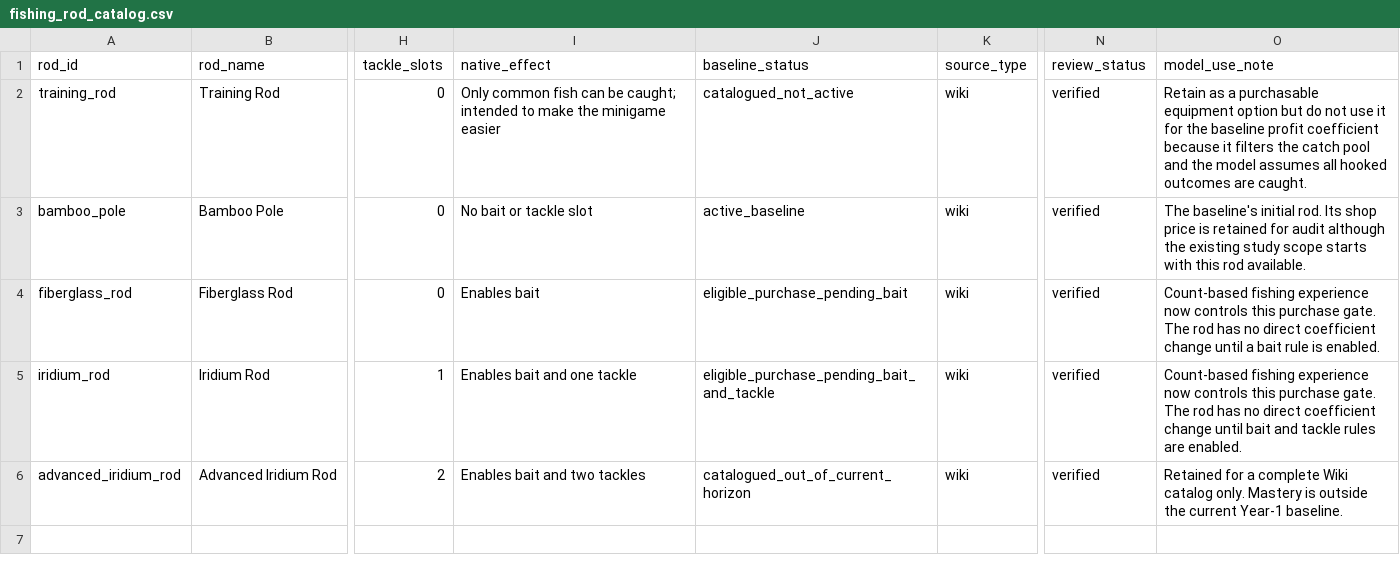
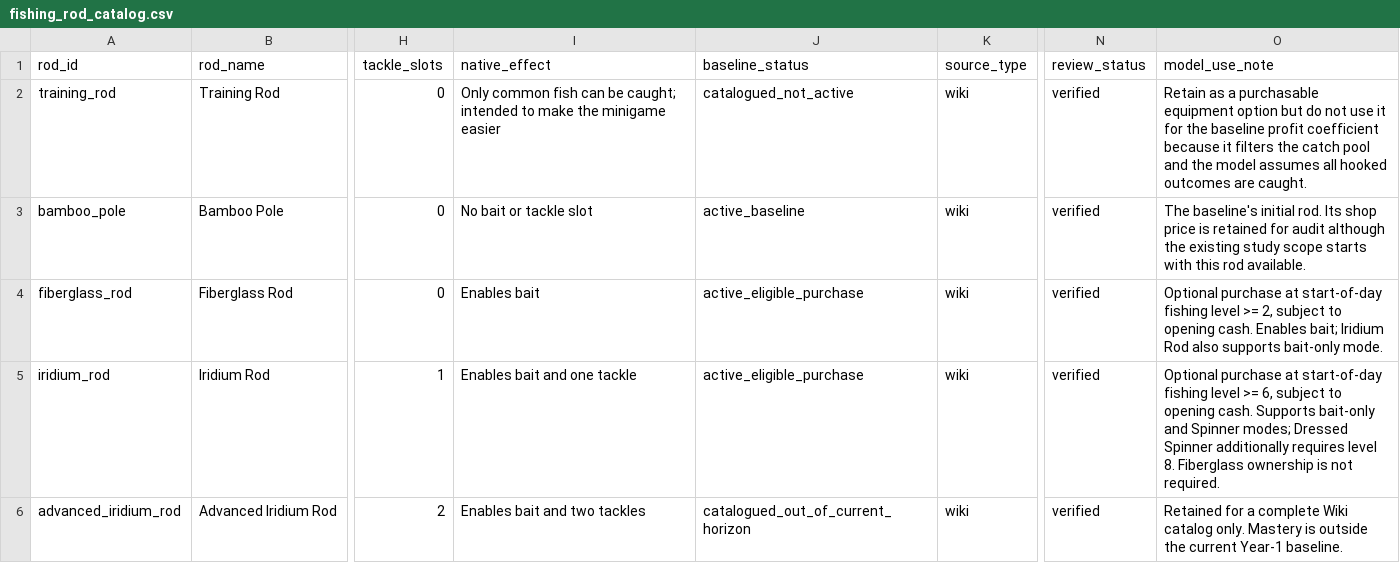
Before and after one commit to KennyZou4468/DBA5103, a CSV file: fishing/data/fishing_rod_catalog.csv, drawn as a sheet; only a part is shown, gaps mark what is left out; the diff names each change by its address in the sheet, - before the commit and + after, or states it on an @@ line.

Commit message:
Align fishing rod catalog with active equipment rules
Replace stale pending statuses and document bait-only compatibility plus Dressed Spinner level 8. Keep prices and unlock thresholds unchanged.

```diff
--- a/fishing/data/fishing_rod_catalog.csv
+++ b/fishing/data/fishing_rod_catalog.csv
-J4 (baseline_status): eligible_purchase_pending_bait
+J4 (baseline_status): active_eligible_purchase
-O4 (model_use_note): Count-based fishing experience now controls this purchase gate. The rod has no direct coefficient change until a bait rule is enabled.
+O4 (model_use_note): Optional purchase at start-of-day fishing level >= 2, subject to opening cash. Enables bait; Iridium Rod also supports bait-only mode.
-J5 (baseline_status): eligible_purchase_pending_bait_and_tackle
+J5 (baseline_status): active_eligible_purchase
-O5 (model_use_note): Count-based fishing experience now controls this purchase gate. The rod has no direct coefficient change until bait and tackle rules are enabled.
+O5 (model_use_note): Optional purchase at start-of-day fishing level >= 6, subject to opening cash. Supports bait-only and Spinner modes; Dressed Spinner additionally requires level 8. Fiberglass ownership is not required.
```
